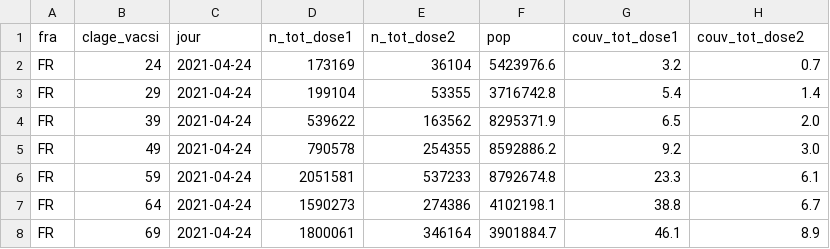
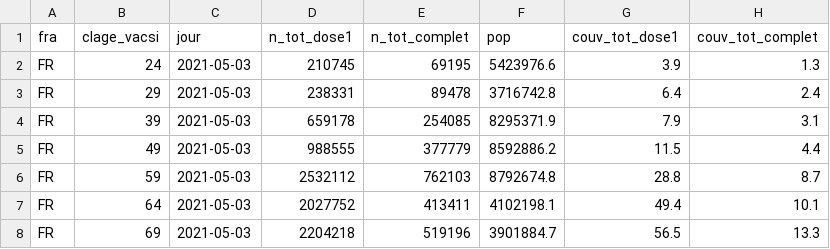
Before and after one commit to Alex-bzh/vaxidep, a CSV file: scripts/vacsi-tot-a-fra.csv, drawn as a sheet; only a part is shown; the diff covers the shown part only.

```diff
--- a/scripts/vacsi-tot-a-fra.csv
+++ b/scripts/vacsi-tot-a-fra.csv
@@ -1,8 +1,8 @@
-fra;clage_vacsi;jour;n_tot_dose1;n_tot_dose2;pop;couv_tot_dose1;couv_tot_dose2
-FR;24;2021-04-24;173169;36104;5423976.6;3.2;0.7
-FR;29;2021-04-24;199104;53355;3716742.8;5.4;1.4
-FR;39;2021-04-24;539622;163562;8295371.9;6.5;2.0
-FR;49;2021-04-24;790578;254355;8592886.2;9.2;3.0
-FR;59;2021-04-24;2051581;537233;8792674.8;23.3;6.1
-FR;64;2021-04-24;1590273;274386;4102198.1;38.8;6.7
-FR;69;2021-04-24;1800061;346164;3901884.7;46.1;8.9
+fra;clage_vacsi;jour;n_tot_dose1;n_tot_complet;pop;couv_tot_dose1;couv_tot_complet
+FR;24;2021-05-03;210745;69195;5423976.6;3.9;1.3
+FR;29;2021-05-03;238331;89478;3716742.8;6.4;2.4
+FR;39;2021-05-03;659178;254085;8295371.9;7.9;3.1
+FR;49;2021-05-03;988555;377779;8592886.2;11.5;4.4
+FR;59;2021-05-03;2532112;762103;8792674.8;28.8;8.7
+FR;64;2021-05-03;2027752;413411;4102198.1;49.4;10.1
+FR;69;2021-05-03;2204218;519196;3901884.7;56.5;13.3
```
Also changed, not shown: 20 edited cells elsewhere in this file, scripts/vacsi-tot-a-dep.csv.
